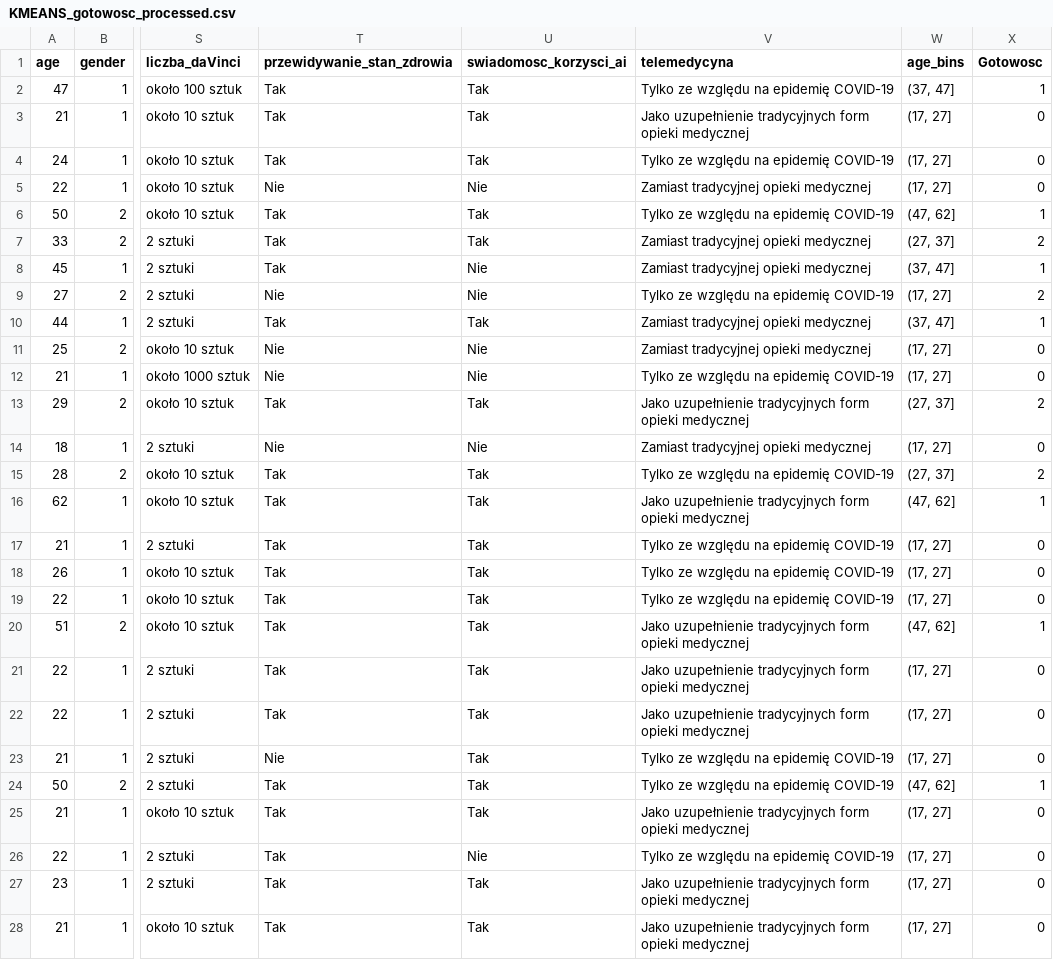
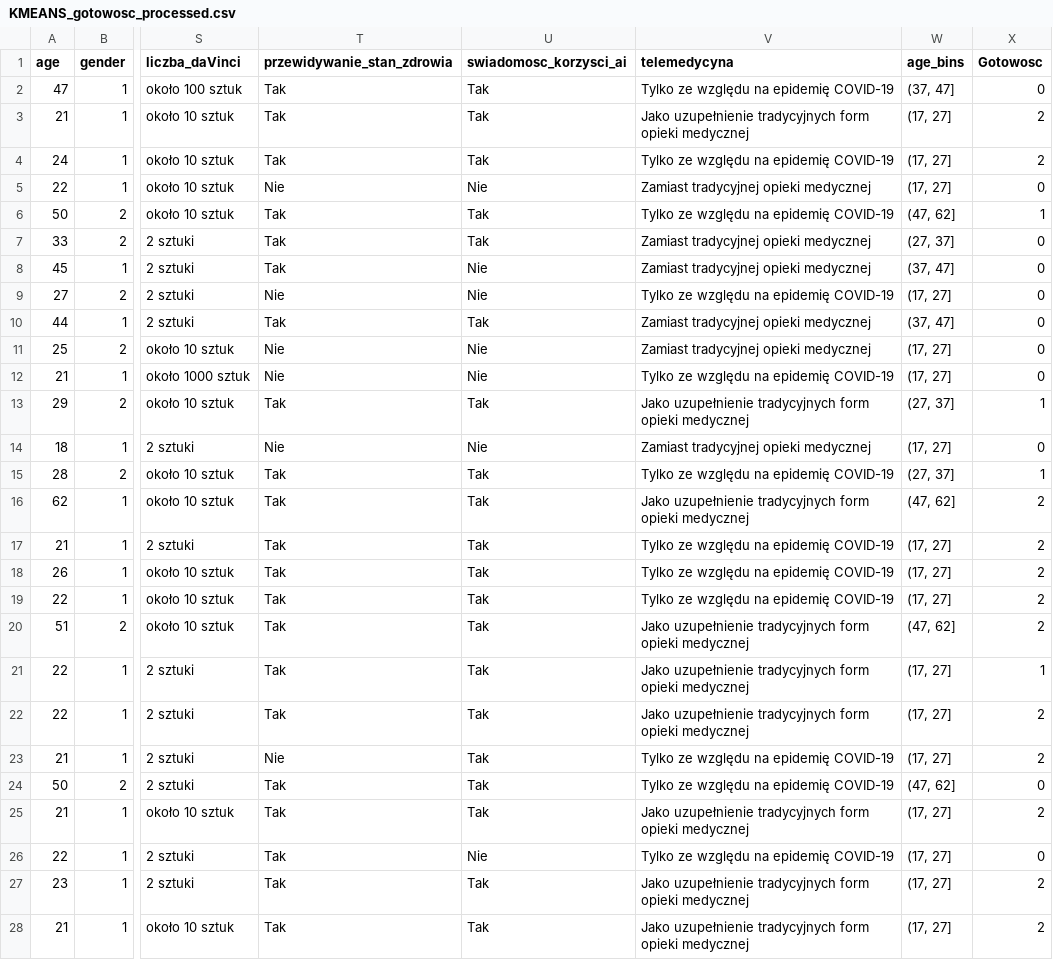
Before and after one commit to AgataPolejowska/MDTA, a CSV file: KMEANS_gotowosc_processed.csv, drawn as a sheet; only a part is shown, gaps mark what is left out; the diff covers the shown part only; the diff names each change by its address in the sheet, - before the commit and + after, or states it on an @@ line.

```diff
--- a/KMEANS_gotowosc_processed.csv
+++ b/KMEANS_gotowosc_processed.csv
-X2 (Gotowosc): 1
+X2 (Gotowosc): 0
-X3:X4 (Gotowosc): 0
+X3:X4 (Gotowosc): 2
-X7 (Gotowosc): 2
+X7 (Gotowosc): 0
-X8 (Gotowosc): 1
+X8 (Gotowosc): 0
-X9 (Gotowosc): 2
+X9 (Gotowosc): 0
-X10 (Gotowosc): 1
+X10 (Gotowosc): 0
-X13 (Gotowosc): 2
+X13 (Gotowosc): 1
-X15 (Gotowosc): 2
+X15 (Gotowosc): 1
-X16 (Gotowosc): 1
+X16 (Gotowosc): 2
-X17:X19 (Gotowosc): 0
+X17:X19 (Gotowosc): 2
-X20 (Gotowosc): 1
+X20 (Gotowosc): 2
-X21 (Gotowosc): 0
+X21 (Gotowosc): 1
-X22:X23 (Gotowosc): 0
+X22:X23 (Gotowosc): 2
-X24 (Gotowosc): 1
+X24 (Gotowosc): 0
-X25 (Gotowosc): 0
+X25 (Gotowosc): 2
-X27:X28 (Gotowosc): 0
+X27:X28 (Gotowosc): 2
```
Also changed, not shown: 57 edited cells elsewhere in this file, 1 other file.
